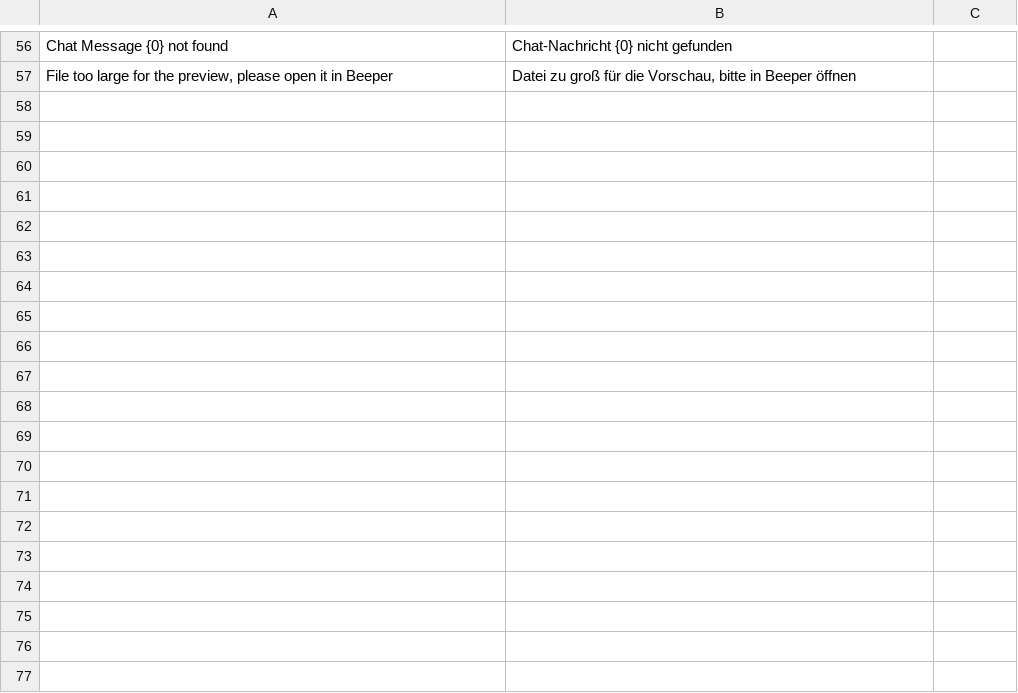
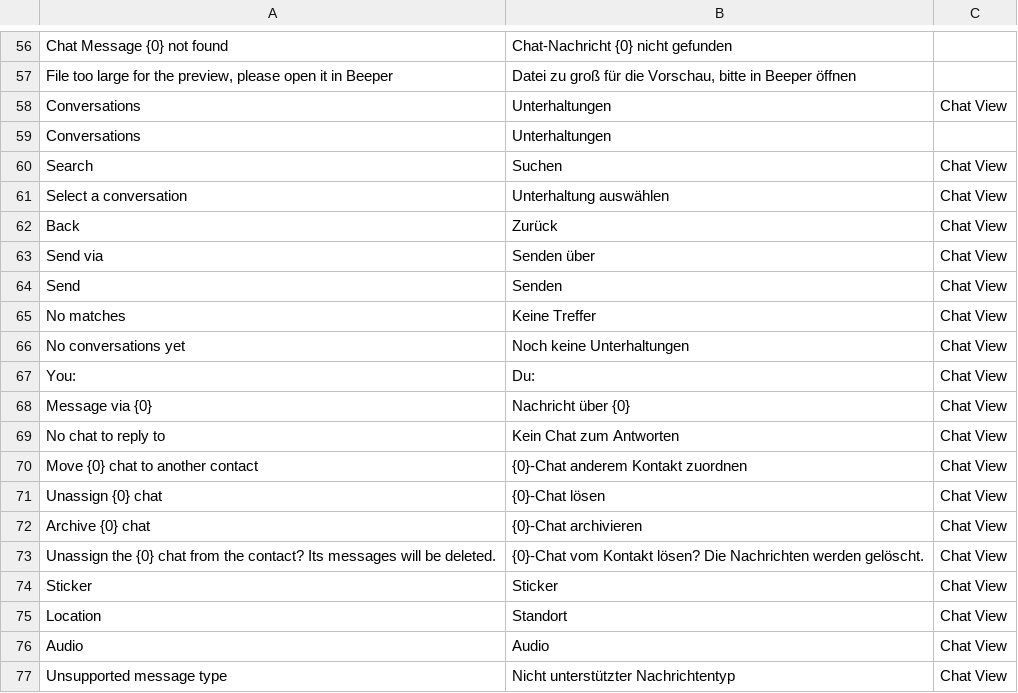
Before and after one commit to EffizienzAgent/chatsync, a CSV file: chatsync/translations/de.csv, drawn as a sheet; only a part is shown, gaps mark what is left out; the diff covers the shown part only; the diff names each change by its address in the sheet, - before the commit and + after, or states it on an @@ line.

```diff
--- a/chatsync/translations/de.csv
+++ b/chatsync/translations/de.csv
+row 58: Conversations | Unterhaltungen | Chat View
+row 59: Conversations | Unterhaltungen
+row 60: Search | Suchen | Chat View
+row 61: Select a conversation | Unterhaltung auswählen | Chat View
+row 62: Back | Zurück | Chat View
+row 63: Send via | Senden über | Chat View
+row 64: Send | Senden | Chat View
+row 65: No matches | Keine Treffer | Chat View
+row 66: No conversations yet | Noch keine Unterhaltungen | Chat View
+row 67: You: | Du: | Chat View
+row 68: Message via {0} | Nachricht über {0} | Chat View
+row 69: No chat to reply to | Kein Chat zum Antworten | Chat View
+row 70: Move {0} chat to another contact | {0}-Chat anderem Kontakt zuordnen | Chat View
+row 71: Unassign {0} chat | {0}-Chat lösen | Chat View
+row 72: Archive {0} chat | {0}-Chat archivieren | Chat View
+row 73: Unassign the {0} chat from the contact? Its messages will be deleted. | {0}-Chat vom Kontakt lösen? Die Nachrichten werden gelöscht. | Chat View
+row 74: Sticker | Sticker | Chat View
+row 75: Location | Standort | Chat View
+row 76: Audio | Audio | Chat View
+row 77: Unsupported message type | Nicht unterstützter Nachrichtentyp | Chat View
```
Also changed, not shown: 16 added rows elsewhere in this file, 3 other files.
